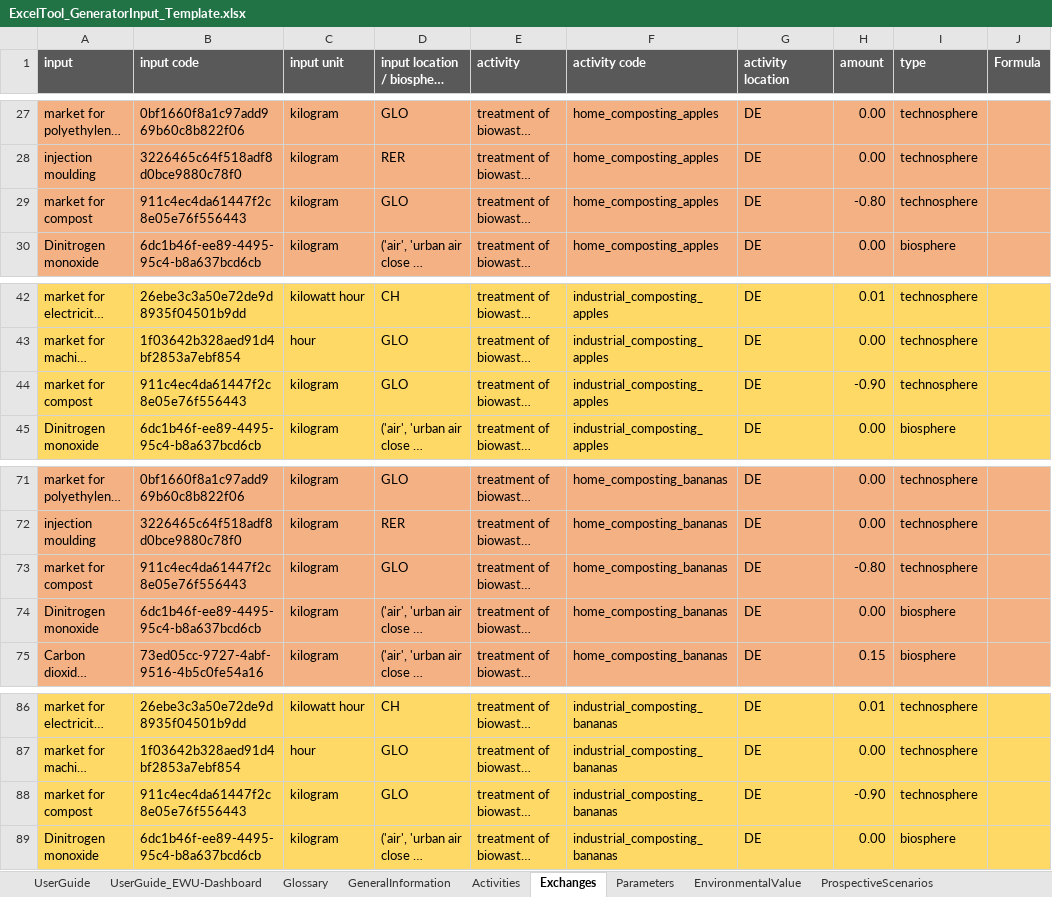
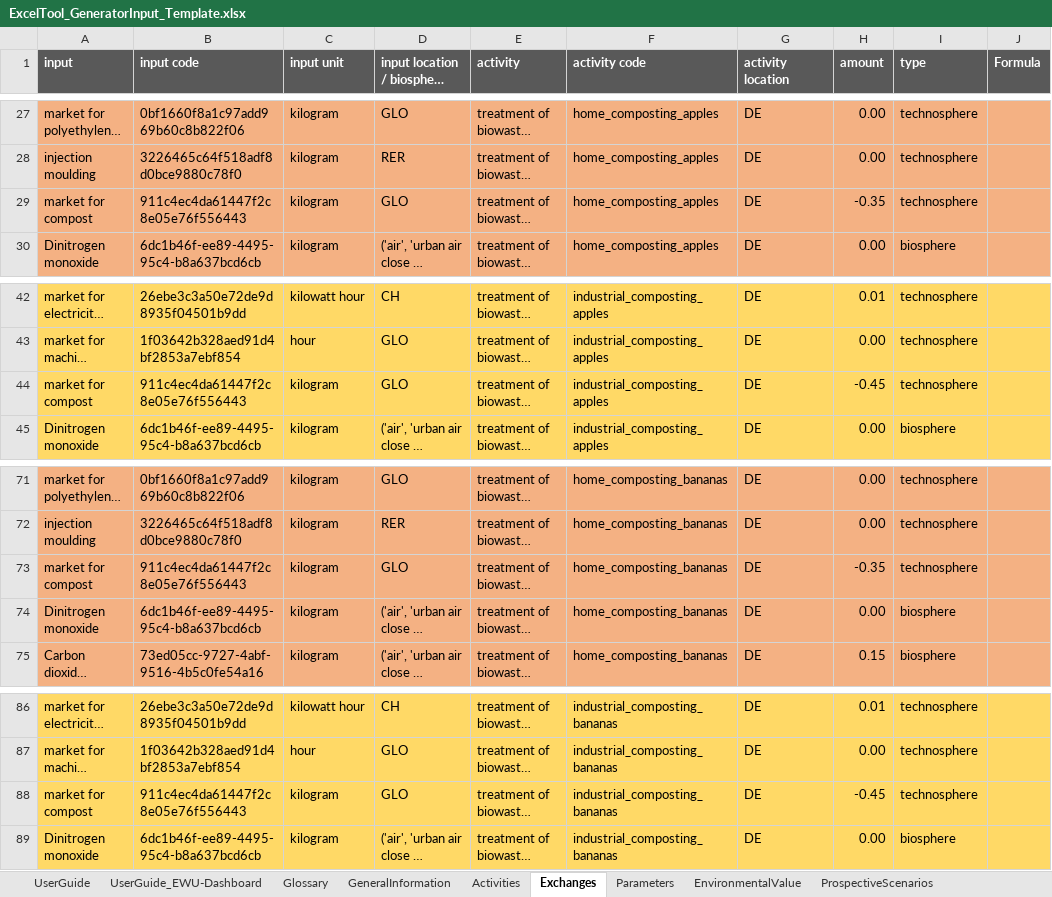
Before and after one commit to SarahSchmidt94/MoEWe, an Excel workbook: ExcelTool_GeneratorInput_Template.xlsx, sheet Exchanges, drawn as a sheet; only a part is shown, gaps mark what is left out; long unchanged cells end in …; values as stored, in another font and other column widths than the file's, no borders; the diff names each change by its address in the sheet, - before the commit and + after, or states it on an @@ line.

Commit message:
revised compost yields (stylized case study on biowaste management)

```diff
--- a/ExcelTool_GeneratorInput_Template.xlsx (sheet Exchanges)
+++ b/ExcelTool_GeneratorInput_Template.xlsx (sheet Exchanges)
-H29 (amount): -0.80
+H29 (amount): -0.35
-H44 (amount): -0.90
+H44 (amount): -0.45
-H73 (amount): -0.80
+H73 (amount): -0.35
-H88 (amount): -0.90
+H88 (amount): -0.45
```
